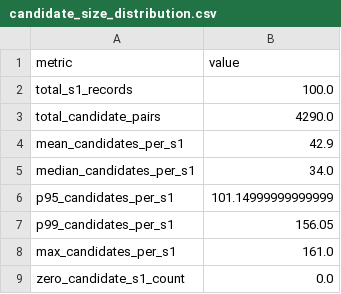
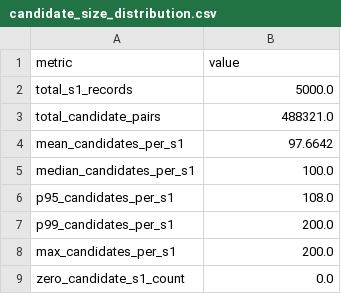
Before and after one commit to girinath01/amazon-ml-challenge, a CSV file: Akatsuki/member2/reports/candidate_size_distribution.csv, drawn as a sheet.

```diff
--- a/Akatsuki/member2/reports/candidate_size_distribution.csv
+++ b/Akatsuki/member2/reports/candidate_size_distribution.csv
@@ -1,9 +1,9 @@
 metric,value
-total_s1_records,100.0
-total_candidate_pairs,4290.0
-mean_candidates_per_s1,42.9
-median_candidates_per_s1,34.0
-p95_candidates_per_s1,101.14999999999999
-p99_candidates_per_s1,156.05
-max_candidates_per_s1,161.0
+total_s1_records,5000.0
+total_candidate_pairs,488321.0
+mean_candidates_per_s1,97.6642
+median_candidates_per_s1,100.0
+p95_candidates_per_s1,108.0
+p99_candidates_per_s1,200.0
+max_candidates_per_s1,200.0
 zero_candidate_s1_count,0.0
```
Also changed, not shown: Akatsuki/member2/reports/blocking_ablation.csv, Akatsuki/member2/reports/blocking_metrics.csv, 26 other files.
